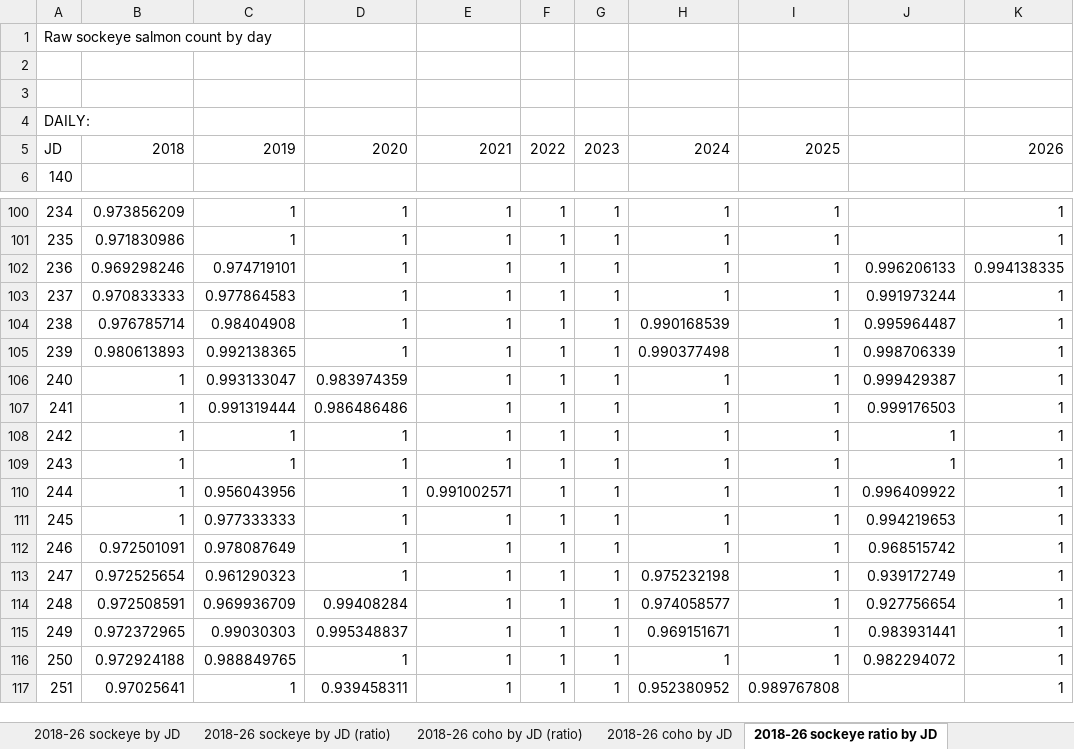
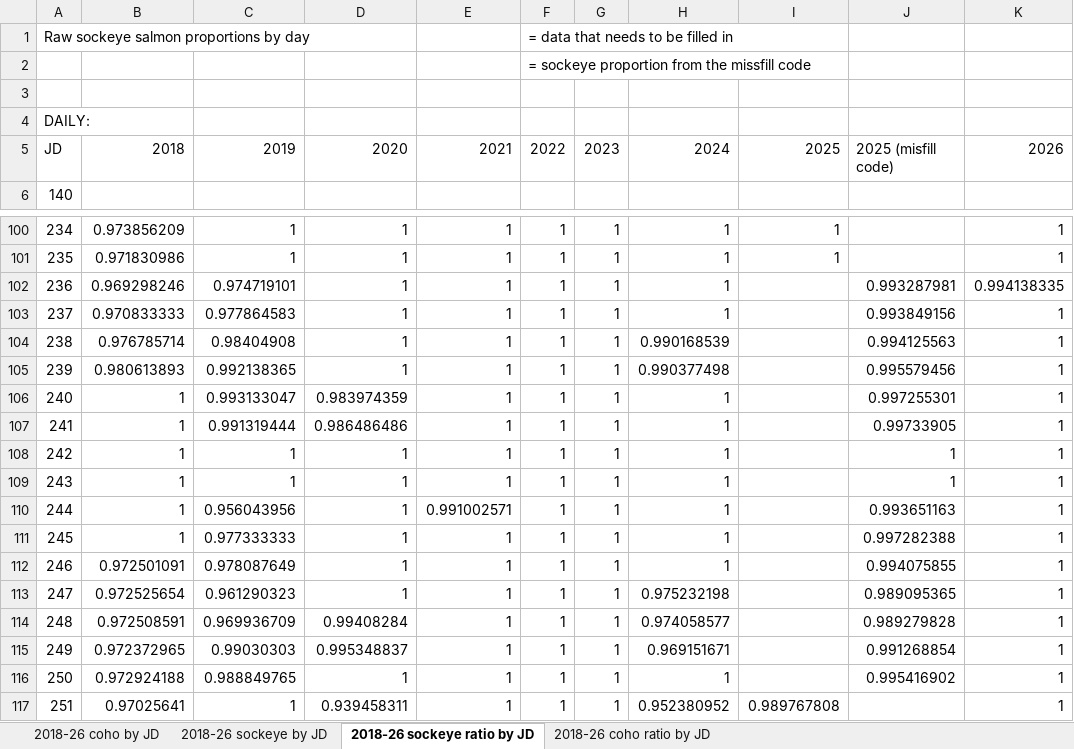
Before and after one commit to commfish/Chilkat_Sockeye, an Excel workbook: coho_apportionment/data/raw_files/Chilkat Misfill 2018-2026 - ratio.xlsx, sheet 2018-26 sockeye ratio by JD, drawn as a sheet; only a part is shown, gaps mark what is left out; values as stored, in another font and other column widths than the file's, no cell formats; removed rows and columns are numbered as before the commit, all else as after; the diff names each change by its address in the sheet, - before the commit and + after, or states it on an @@ line.

```diff
--- a/coho_apportionment/data/raw_files/Chilkat Misfill 2018-2026 - ratio.xlsx (sheet 2018-26 sockeye ratio by JD)
+++ b/coho_apportionment/data/raw_files/Chilkat Misfill 2018-2026 - ratio.xlsx (sheet 2018-26 sockeye ratio by JD)
-sheet tab: 2018-26 sockeye by JD (ratio)
-sheet tab: 2018-26 coho by JD (ratio)
@@ sheet tab order changed: 2018-26 coho by JD | 2018-26 sockeye by JD | 2018-26 sockeye ratio by JD | 2018-26 coho ratio by JD @@
-row 1: Raw sockeye salmon count by day
-row 1: (empty)
+row 1: Raw sockeye salmon proportions by day |  |  |  |  | = data that needs to be filled in
+row 2:  |  |  |  |  | = sockeye proportion from the missfill code
-J5: (empty)
+J5: 2025 (misfill code)
-I102:I116: 1
+I102:I116: (empty)
-J102: 0.996206133
+J102: 0.993287981
-J103: 0.991973244
+J103: 0.993849156
-J104: 0.995964487
+J104: 0.994125563
-J105: 0.998706339
+J105: 0.995579456
-J106: 0.999429387
+J106: 0.997255301
-J107: 0.999176503
+J107: 0.99733905
-J110: 0.996409922
+J110: 0.993651163
-J111: 0.994219653
+J111: 0.997282388
-J112: 0.968515742
+J112: 0.994075855
-J113: 0.939172749
+J113: 0.989095365
-J114: 0.927756654
+J114: 0.989279828
-J115: 0.983931441
+J115: 0.991268854
-J116: 0.982294072
+J116: 0.995416902
```
Also changed, not shown: sheet 2018-26 coho by JD, sheet 2018-26 sockeye by JD, sheet 2018-26 coho ratio by JD, cell formats, formulas that keep their value, 9 other files.
